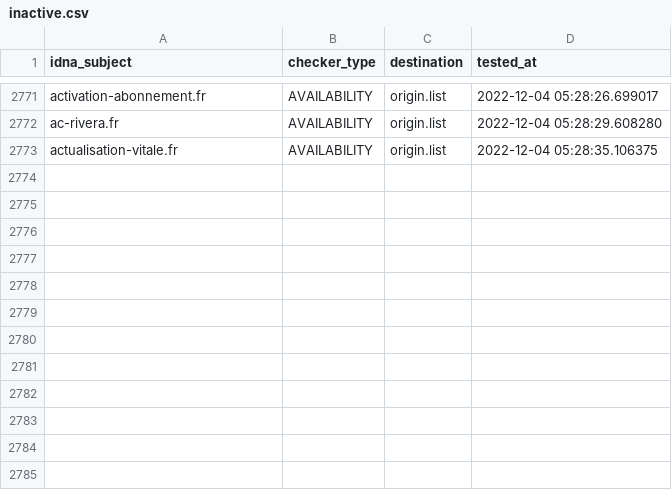
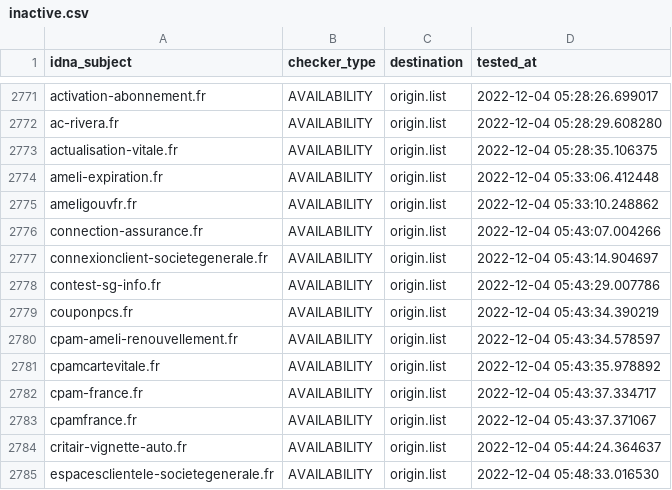
Before and after one commit to dead-hosts/Red-Flag-Domains_web_red.flag.domains, a CSV file: .pyfunceble/inactive.csv, drawn as a sheet; only a part is shown, gaps mark what is left out.

```diff
--- a/.pyfunceble/inactive.csv
+++ b/.pyfunceble/inactive.csv
@@ -2773 +2773,13 @@ ac-rivera.fr,AVAILABILITY,origin.list,2022-12-04 05:28:29.608280
 actualisation-vitale.fr,AVAILABILITY,origin.list,2022-12-04 05:28:35.106375
+ameli-expiration.fr,AVAILABILITY,origin.list,2022-12-04 05:33:06.412448
+ameligouvfr.fr,AVAILABILITY,origin.list,2022-12-04 05:33:10.248862
+connection-assurance.fr,AVAILABILITY,origin.list,2022-12-04 05:43:07.004266
+connexionclient-societegenerale.fr,AVAILABILITY,origin.list,2022-12-04 05:43:14.904697
+contest-sg-info.fr,AVAILABILITY,origin.list,2022-12-04 05:43:29.007786
+couponpcs.fr,AVAILABILITY,origin.list,2022-12-04 05:43:34.390219
+cpam-ameli-renouvellement.fr,AVAILABILITY,origin.list,2022-12-04 05:43:34.578597
+cpamcartevitale.fr,AVAILABILITY,origin.list,2022-12-04 05:43:35.978892
+cpam-france.fr,AVAILABILITY,origin.list,2022-12-04 05:43:37.334717
+cpamfrance.fr,AVAILABILITY,origin.list,2022-12-04 05:43:37.371067
+critair-vignette-auto.fr,AVAILABILITY,origin.list,2022-12-04 05:44:24.364637
+espacesclientele-societegenerale.fr,AVAILABILITY,origin.list,2022-12-04 05:48:33.016530
```
Also changed, not shown: 14 other files.
